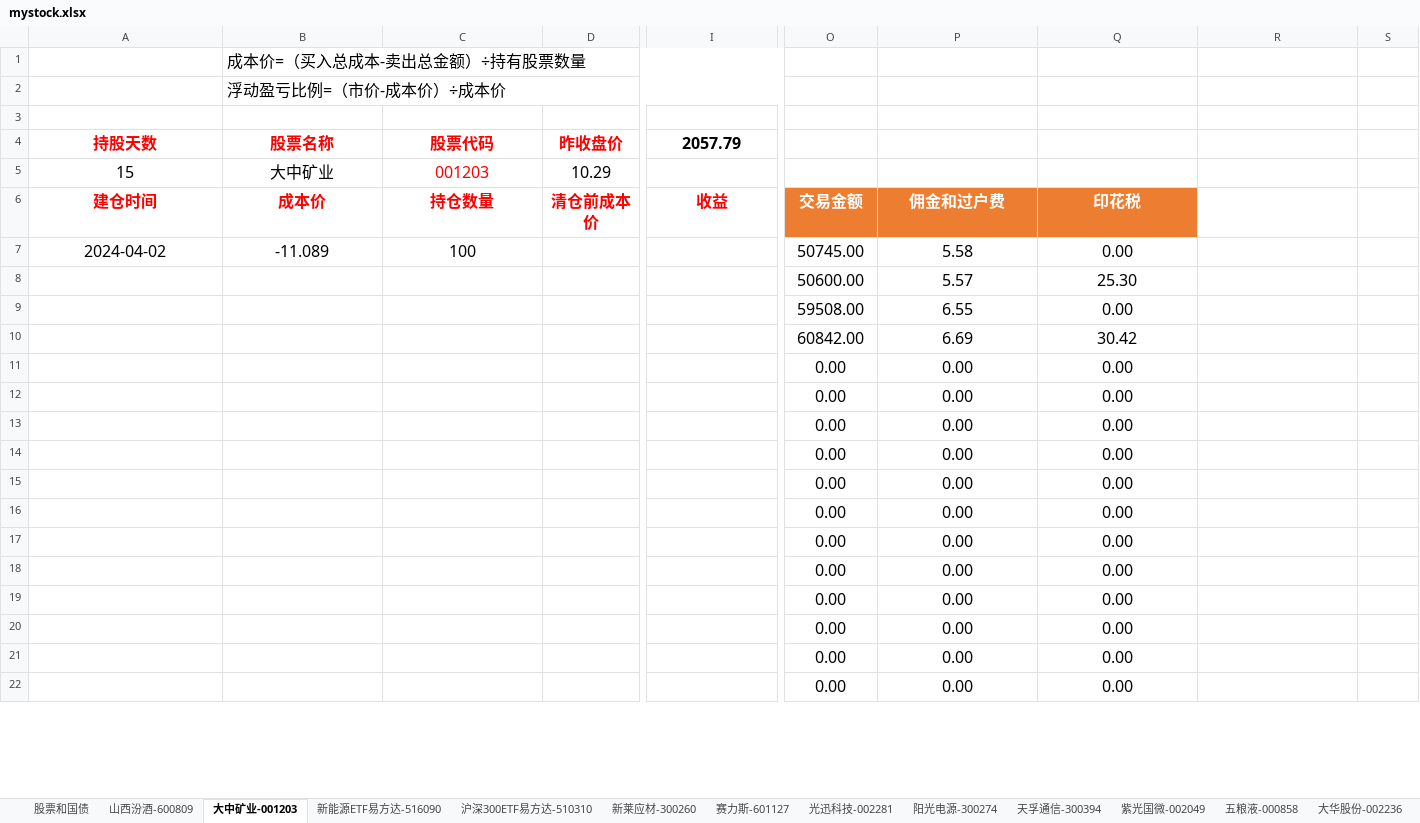
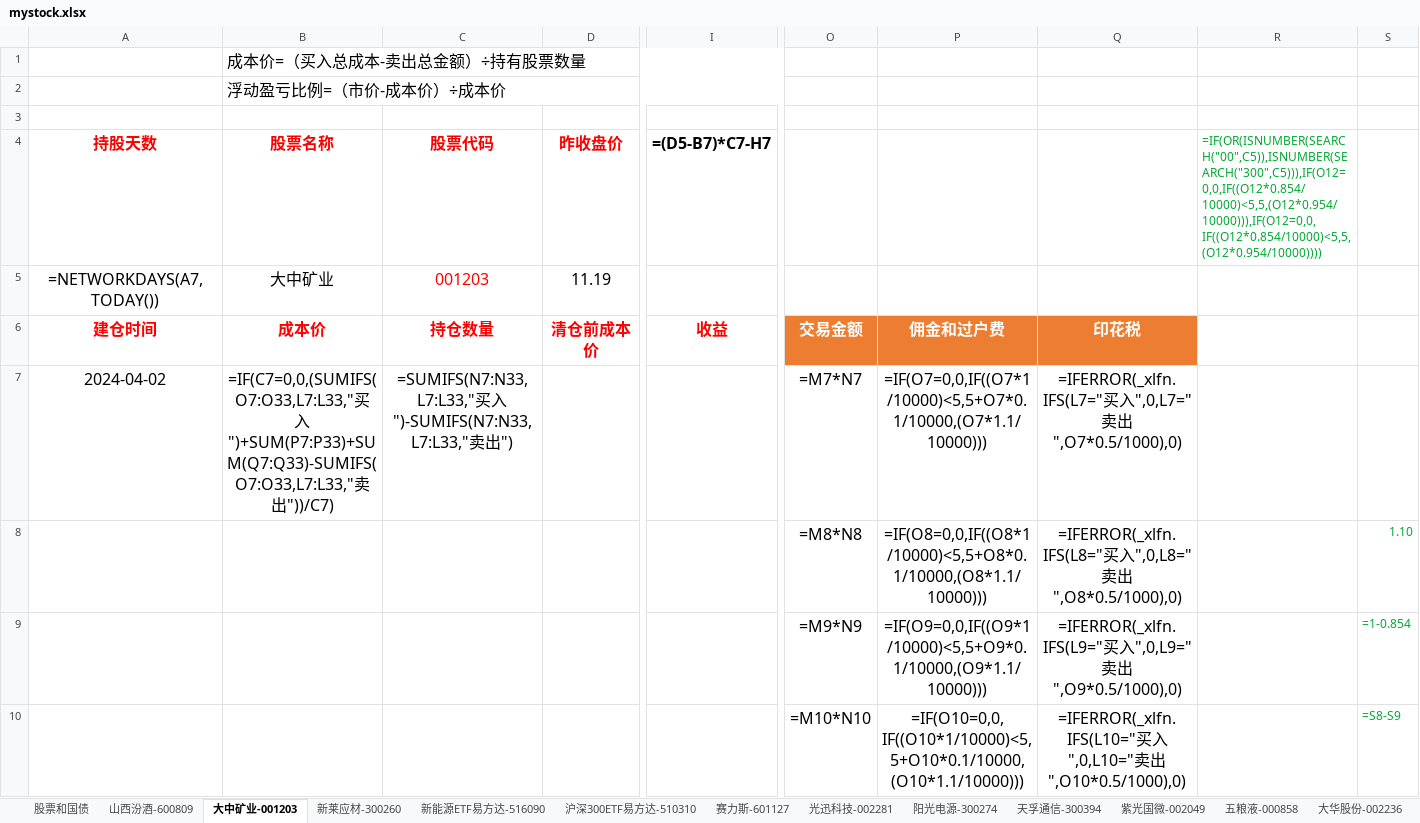
Before and after one commit to mianfengyang/python, an Excel workbook: mystock.xlsx, sheet 大中矿业-001203, drawn as a sheet; only a part is shown, gaps mark what is left out; values as stored, in another font and other column widths than the file's, no borders; formulas without a stored value are shown as written; conditional formats not drawn; removed rows and columns are numbered as before the commit, all else as after; rows hold the shown columns only; the diff covers the shown part only; the diff names each change by its address in the sheet, - before the commit and + after, or states it on an @@ line.

```diff
--- a/mystock.xlsx (sheet 大中矿业-001203)
+++ b/mystock.xlsx (sheet 大中矿业-001203)
@@ sheet tab order changed: 股票和国债 | 山西汾酒-600809 | 大中矿业-001203 | 新莱应材-300260 | 新能源ETF易方达-516090 | 沪深300ETF易方达-510310 | 赛力斯-601127 | 光迅科技-002281 | 阳光电源-300274 | 天孚通信-300394 | 紫光国微-002049 | 五粮液-000858 | 大华股份-002236 @@
-I4: 2057.79
+I4: =(D5-B7)*C7-H7
-R4: (empty)
+R4: =IF(OR(ISNUMBER(SEARCH("00",C5)),ISNUMBER(SEARCH("300",C5))),IF(O12=0,0,IF((O12*0.854/10000)<5,5,(O12*0.954/10000))),IF(O12=0,0,IF((O12*0.854/10000)<5,5,(O12*0.954/10000))))
-A5 (持股天数): 15
+A5 (持股天数): =NETWORKDAYS(A7,TODAY())
-D5 (昨收盘价): 10.29
+D5 (昨收盘价): 11.19
-B7 (股票名称): -11.089
+B7 (股票名称): =IF(C7=0,0,(SUMIFS(O7:O33,L7:L33,"买入")+SUM(P7:P33)+SUM(Q7:Q33)-SUMIFS(O7:O33,L7:L33,"卖出"))/C7)
-C7 (股票代码): 100
+C7 (股票代码): =SUMIFS(N7:N33,L7:L33,"买入")-SUMIFS(N7:N33,L7:L33,"卖出")
-O7: 50745.00
+O7: =M7*N7
-P7: 5.58
+P7: =IF(O7=0,0,IF((O7*1/10000)<5,5+O7*0.1/10000,(O7*1.1/10000)))
-Q7: 0.00
+Q7: =IFERROR(_xlfn.IFS(L7="买入",0,L7="卖出",O7*0.5/1000),0)
-O8: 50600.00
+O8: =M8*N8
-P8: 5.57
+P8: =IF(O8=0,0,IF((O8*1/10000)<5,5+O8*0.1/10000,(O8*1.1/10000)))
-Q8: 25.30
+Q8: =IFERROR(_xlfn.IFS(L8="买入",0,L8="卖出",O8*0.5/1000),0)
-S8: (empty)
+S8: 1.10
-O9: 59508.00
+O9: =M9*N9
-P9: 6.55
+P9: =IF(O9=0,0,IF((O9*1/10000)<5,5+O9*0.1/10000,(O9*1.1/10000)))
-Q9: 0.00
+Q9: =IFERROR(_xlfn.IFS(L9="买入",0,L9="卖出",O9*0.5/1000),0)
-S9: (empty)
+S9: =1-0.854
-O10: 60842.00
+O10: =M10*N10
-P10: 6.69
+P10: =IF(O10=0,0,IF((O10*1/10000)<5,5+O10*0.1/10000,(O10*1.1/10000)))
-Q10: 30.42
+Q10: =IFERROR(_xlfn.IFS(L10="买入",0,L10="卖出",O10*0.5/1000),0)
-S10: (empty)
+S10: =S8-S9
-row 11:  |  |  |  |  | 0.00 | 0.00 | 0.00
-row 12:  |  |  |  |  | 0.00 | 0.00 | 0.00
-row 13:  |  |  |  |  | 0.00 | 0.00 | 0.00
-row 14:  |  |  |  |  | 0.00 | 0.00 | 0.00
-row 15:  |  |  |  |  | 0.00 | 0.00 | 0.00
-row 16:  |  |  |  |  | 0.00 | 0.00 | 0.00
-row 17:  |  |  |  |  | 0.00 | 0.00 | 0.00
-row 18:  |  |  |  |  | 0.00 | 0.00 | 0.00
-row 19:  |  |  |  |  | 0.00 | 0.00 | 0.00
-row 20:  |  |  |  |  | 0.00 | 0.00 | 0.00
-row 21:  |  |  |  |  | 0.00 | 0.00 | 0.00
-row 22:  |  |  |  |  | 0.00 | 0.00 | 0.00
```
Also changed, not shown: 23 added rows, 11 removed rows and 1 edited cell elsewhere in this sheet, sheet 新莱应材-300260, sheet 沪深300ETF易方达-510310, sheet 山西汾酒-600809, sheet 阳光电源-300274, sheet 光迅科技-002281, sheet 紫光国微-002049, 11 more sheets, 1 other file.
